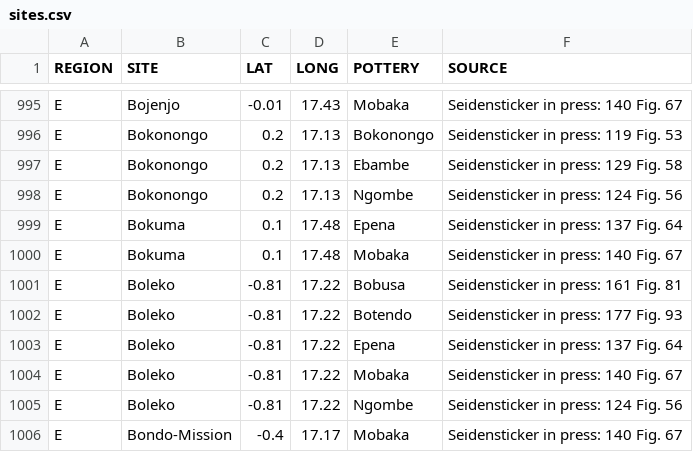
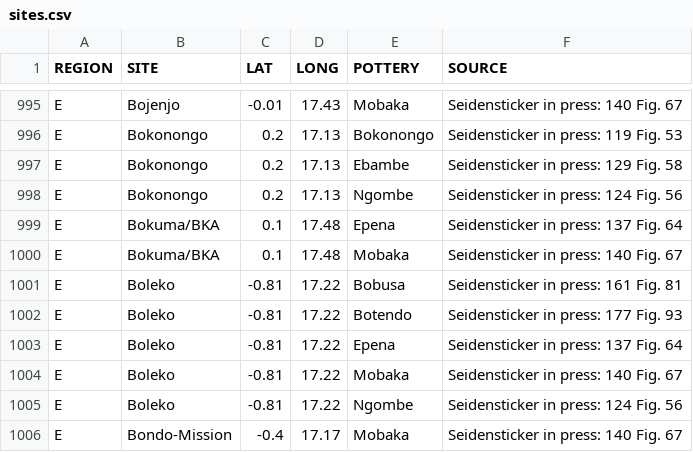
Before and after one commit to dirkseidensticker/aSCAC, a CSV file: sites.csv, drawn as a sheet; only a part is shown, gaps mark what is left out.

Commit message:
changed site name of Bokuma on the Likwala

```diff
--- a/sites.csv
+++ b/sites.csv
@@ -998,4 +998,4 @@
 "E","Bokonongo",0.2,17.13,"Ngombe","Seidensticker in press: 124 Fig. 56"
-"E","Bokuma",0.1,17.48,"Epena","Seidensticker in press: 137 Fig. 64"
-"E","Bokuma",0.1,17.48,"Mobaka","Seidensticker in press: 140 Fig. 67"
+"E","Bokuma/BKA",0.1,17.48,"Epena","Seidensticker in press: 137 Fig. 64"
+"E","Bokuma/BKA",0.1,17.48,"Mobaka","Seidensticker in press: 140 Fig. 67"
 "E","Boleko",-0.81,17.22,"Bobusa","Seidensticker in press: 161 Fig. 81"
```
